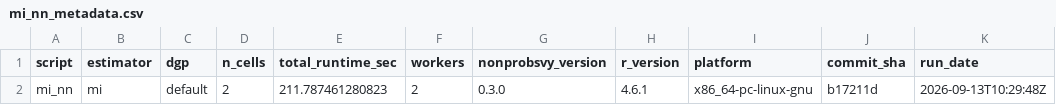
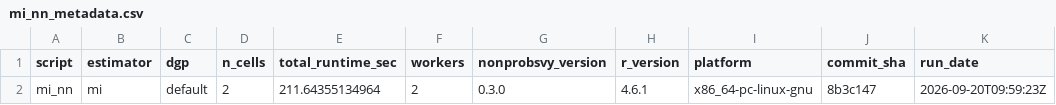
Before and after one commit to ncn-foreigners/nonprobsvy-coverage, a CSV file: results/mi/mi_nn_metadata.csv, drawn as a sheet.

```diff
--- a/results/mi/mi_nn_metadata.csv
+++ b/results/mi/mi_nn_metadata.csv
@@ -1,2 +1,2 @@
 script,estimator,dgp,n_cells,total_runtime_sec,workers,nonprobsvy_version,r_version,platform,commit_sha,run_date
-mi_nn,mi,default,2,211.787461280823,2,0.3.0,4.6.1,x86_64-pc-linux-gnu,b17211d,2026-09-13T10:29:48Z
+mi_nn,mi,default,2,211.64355134964,2,0.3.0,4.6.1,x86_64-pc-linux-gnu,8b3c147,2026-09-20T09:59:23Z
```
Also changed, not shown: results/mi/mi_glm_coverage.csv, results/mi/mi_glm_metadata.csv, 7 other files.
